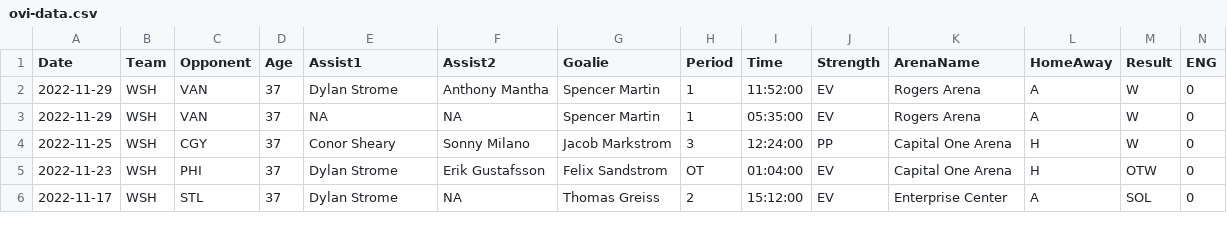
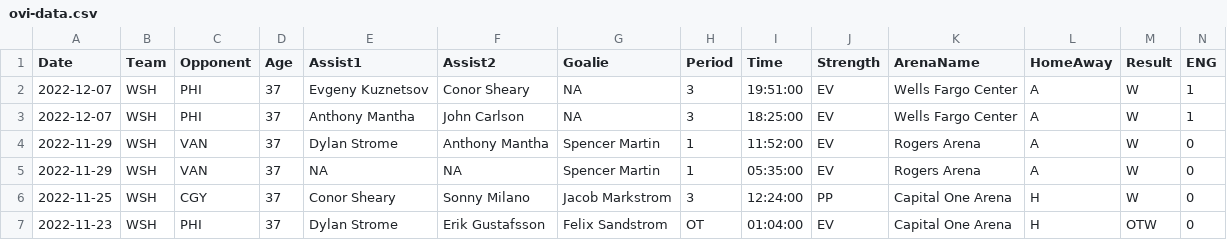
Before and after one commit to jeffreyz374/Ovi-Gretzky-Comparison-Project, a CSV file: Data/ovi-data.csv, drawn as a sheet; only a part is shown; the shorter side is filled out with more unchanged rows; rows hold the shown columns only; the diff names each change by its address in the sheet, - before the commit and + after, or states it on an @@ line.

```diff
--- a/Data/ovi-data.csv
+++ b/Data/ovi-data.csv
+row 2: 2022-12-07 | WSH | PHI | 37 | Evgeny Kuznetsov | Conor Sheary | NA | 3 | 19:51:00 | EV | Wells Fargo Center | A | W | 1
+row 3: 2022-12-07 | WSH | PHI | 37 | Anthony Mantha | John Carlson | NA | 3 | 18:25:00 | EV | Wells Fargo Center | A | W | 1
```
Also changed, not shown: Data/ovi-potential-games.csv.
